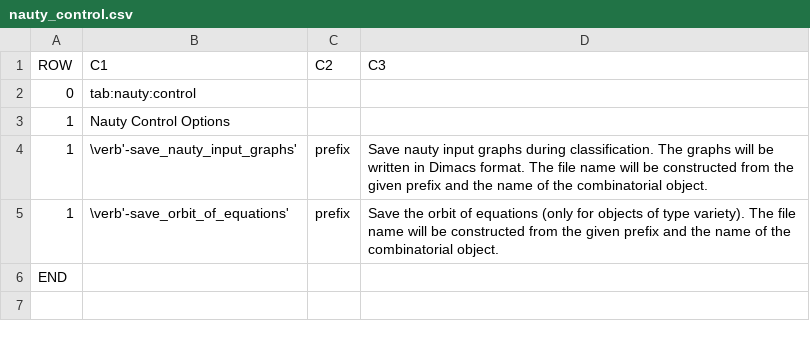
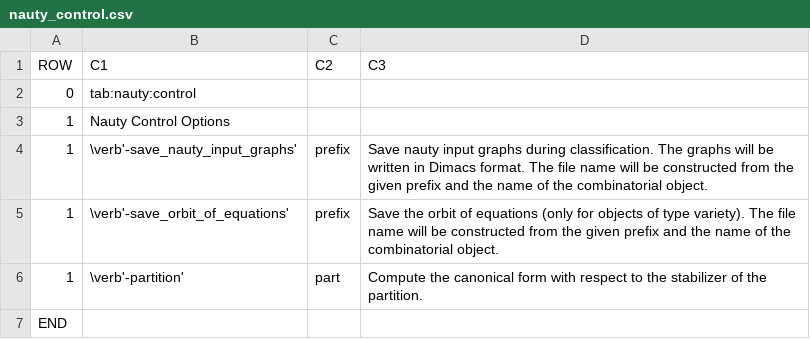
Before and after one commit to abetten/orbiter, a CSV file: doc/tables/commands/nauty_control.csv, drawn as a sheet; the diff names each change by its address in the sheet, - before the commit and + after, or states it on an @@ line.

```diff
--- a/doc/tables/commands/nauty_control.csv
+++ b/doc/tables/commands/nauty_control.csv
+row 6: 1 | \verb'-partition' | part | Compute the canonical form with respect to the stabilizer of the partition.
```
Also changed, not shown: doc/tables/commands/objects_report_options.csv, doc/tables/commands/projective_space_activity_3.csv, 52 other files.
